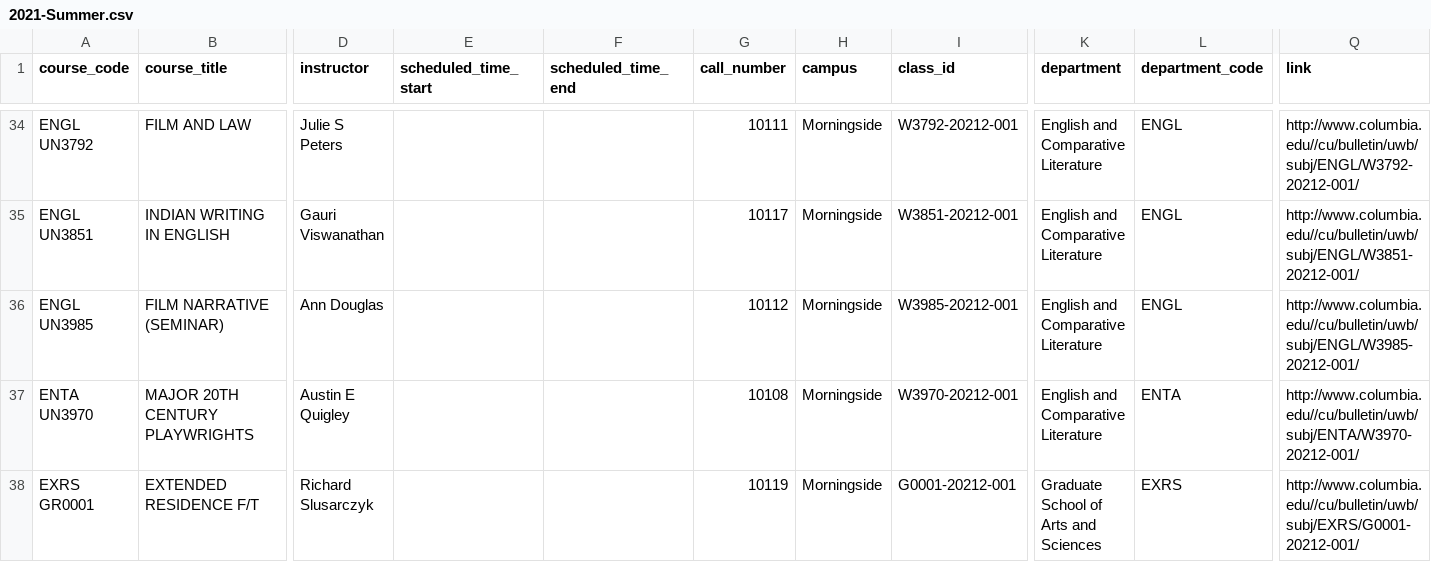
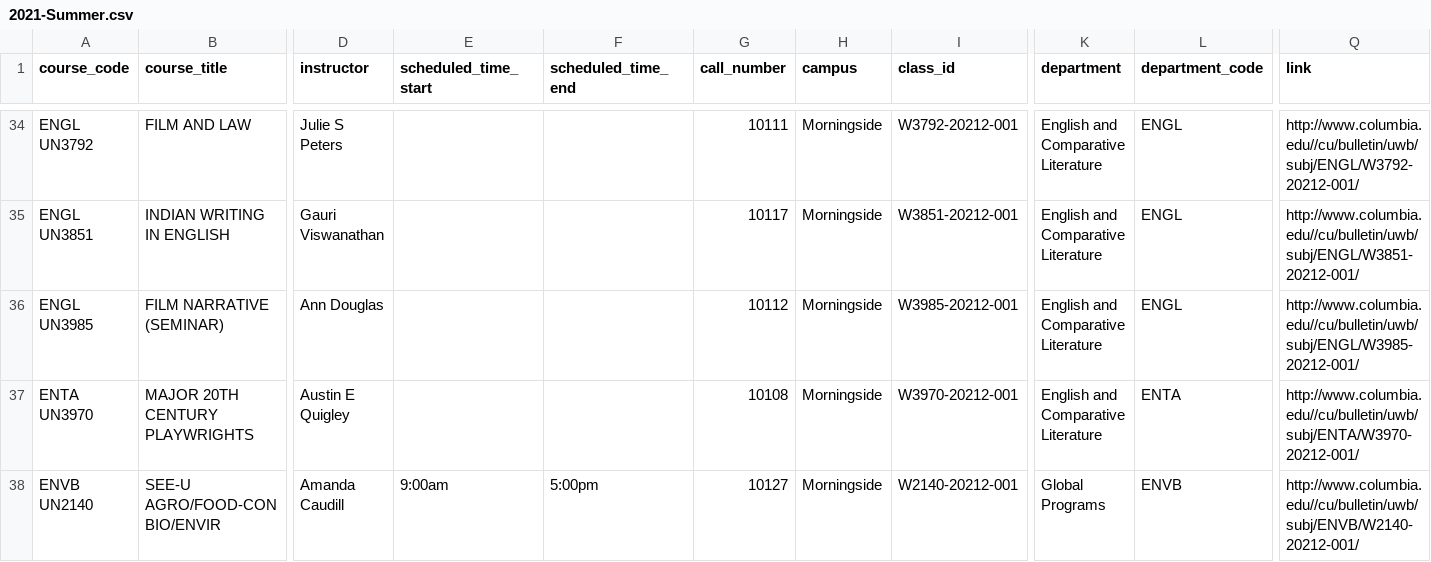
Before and after one commit to soid/columbia-catalog-data, a CSV file: classes/2021-Summer.csv, drawn as a sheet; only a part is shown, gaps mark what is left out; the shorter side is filled out with more unchanged rows; rows hold the shown columns only; the diff covers the shown part only; the diff names each change by its address in the sheet, - before the commit and + after, or states it on an @@ line.

Commit message:
Updated data

```diff
--- a/classes/2021-Summer.csv
+++ b/classes/2021-Summer.csv
+row 38: ENVB UN2140 | SEE-U AGRO/FOOD-CON BIO/ENVIR | Amanda Caudill | 9:00am | 5:00pm | 10127 | Morningside | W2140-20212-001 | Global Programs | ENVB | http://www.columbia.edu//cu/bulletin/uwb/subj/ENVB/W2140-20212-001/
```
Also changed, not shown: 1 added row, 1 removed row and 1 edited cell elsewhere in this file, 5 other files.
